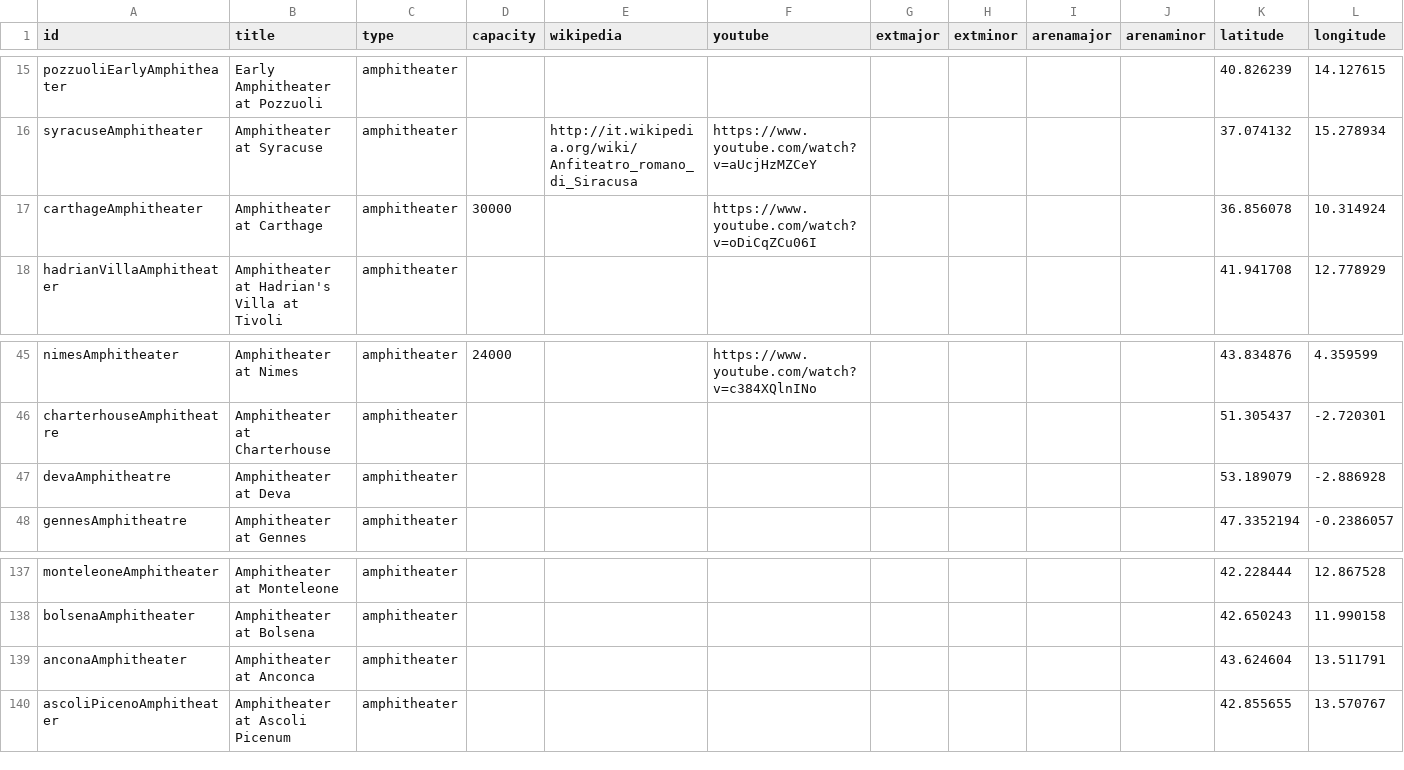
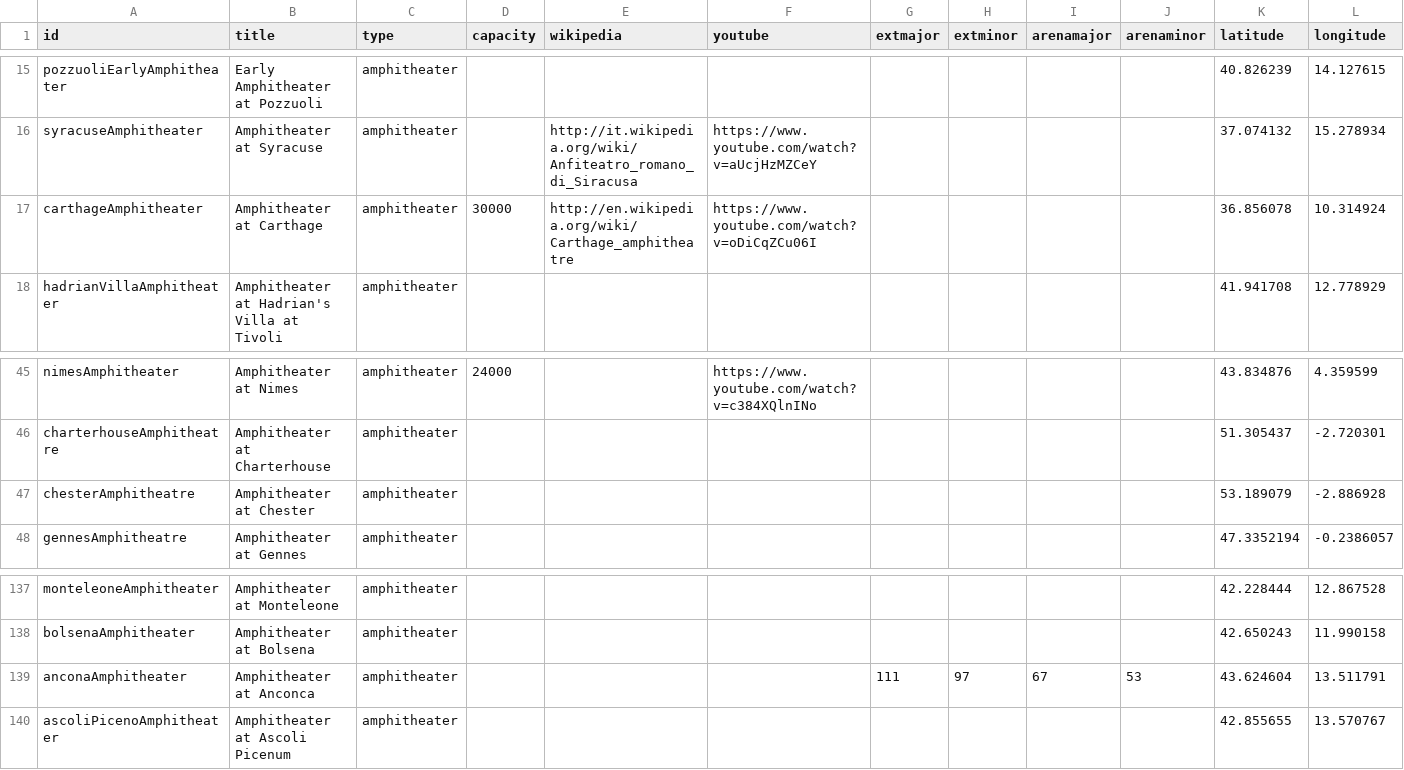
Before and after one commit to sfsheath/roman-amphitheaters, a CSV file: roman-amphitheaters.csv, drawn as a sheet; only a part is shown, gaps mark what is left out; the diff names each change by its address in the sheet, - before the commit and + after, or states it on an @@ line.

```diff
--- a/roman-amphitheaters.csv
+++ b/roman-amphitheaters.csv
-E17 (wikipedia): (empty)
+E17 (wikipedia): http://en.wikipedia.org/wiki/Carthage_amphitheatre
-A47 (id): devaAmphitheatre
+A47 (id): chesterAmphitheatre
-B47 (title): Amphitheater at Deva
+B47 (title): Amphitheater at Chester
-G139 (extmajor): (empty)
+G139 (extmajor): 111
-H139 (extminor): (empty)
+H139 (extminor): 97
-I139 (arenamajor): (empty)
+I139 (arenamajor): 67
-J139 (arenaminor): (empty)
+J139 (arenaminor): 53
```
Also changed, not shown: 3 other files.
